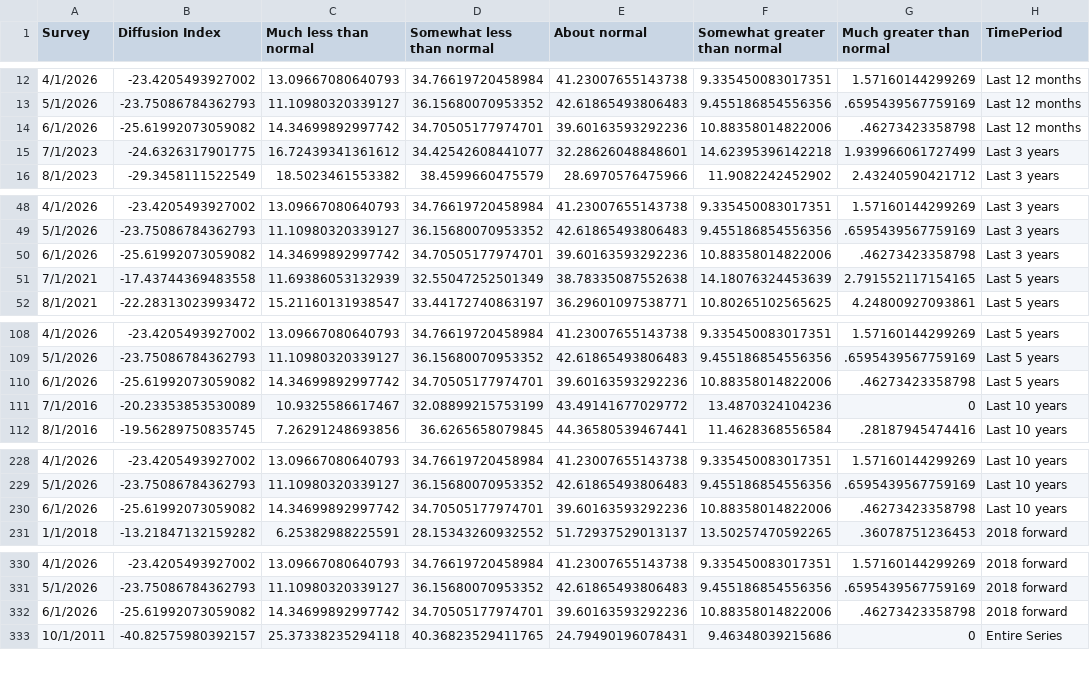
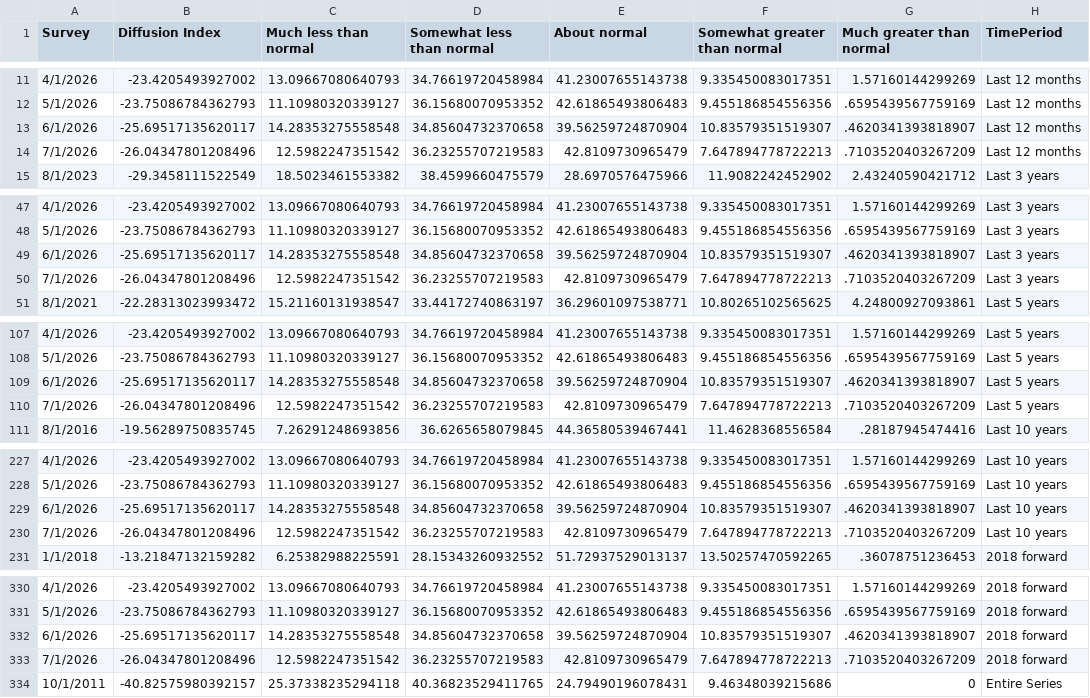
Before and after one commit to tcm07/ATL-ESRC, a CSV file: B Current Profit Margin.csv, drawn as a sheet; only a part is shown, gaps mark what is left out; the diff covers the shown part only.

```diff
--- a/B Current Profit Margin.csv
+++ b/B Current Profit Margin.csv
@@ -13,4 +12,4 @@
 5/1/2026,-23.75086784362793,11.10980320339127,36.15680070953352,42.61865493806483,9.455186854556356,.6595439567759169,Last 12 months
-6/1/2026,-25.61992073059082,14.34699892997742,34.70505177974701,39.60163593292236,10.88358014822006,.46273423358798,Last 12 months
-7/1/2023,-24.6326317901775,16.72439341361612,34.42542608441077,32.28626048848601,14.62395396142218,1.939966061727499,Last 3 years
+6/1/2026,-25.69517135620117,14.28353275558548,34.85604732370658,39.56259724870904,10.83579351519307,.4620341393818907,Last 12 months
+7/1/2026,-26.04347801208496,12.5982247351542,36.23255707219583,42.8109730965479,7.647894778722213,.7103520403267209,Last 12 months
 8/1/2023,-29.3458111522549,18.5023461553382,38.4599660475579,28.6970576475966,11.9082242452902,2.43240590421712,Last 3 years
@@ -49,4 +48,4 @@
 5/1/2026,-23.75086784362793,11.10980320339127,36.15680070953352,42.61865493806483,9.455186854556356,.6595439567759169,Last 3 years
-6/1/2026,-25.61992073059082,14.34699892997742,34.70505177974701,39.60163593292236,10.88358014822006,.46273423358798,Last 3 years
-7/1/2021,-17.43744369483558,11.69386053132939,32.55047252501349,38.78335087552638,14.18076324453639,2.791552117154165,Last 5 years
+6/1/2026,-25.69517135620117,14.28353275558548,34.85604732370658,39.56259724870904,10.83579351519307,.4620341393818907,Last 3 years
+7/1/2026,-26.04347801208496,12.5982247351542,36.23255707219583,42.8109730965479,7.647894778722213,.7103520403267209,Last 3 years
 8/1/2021,-22.28313023993472,15.21160131938547,33.44172740863197,36.29601097538771,10.80265102565625,4.24800927093861,Last 5 years
@@ -109,4 +108,4 @@
 5/1/2026,-23.75086784362793,11.10980320339127,36.15680070953352,42.61865493806483,9.455186854556356,.6595439567759169,Last 5 years
-6/1/2026,-25.61992073059082,14.34699892997742,34.70505177974701,39.60163593292236,10.88358014822006,.46273423358798,Last 5 years
-7/1/2016,-20.23353853530089,10.9325586617467,32.08899215753199,43.49141677029772,13.4870324104236,0,Last 10 years
+6/1/2026,-25.69517135620117,14.28353275558548,34.85604732370658,39.56259724870904,10.83579351519307,.4620341393818907,Last 5 years
+7/1/2026,-26.04347801208496,12.5982247351542,36.23255707219583,42.8109730965479,7.647894778722213,.7103520403267209,Last 5 years
 8/1/2016,-19.56289750835745,7.26291248693856,36.6265658079845,44.36580539467441,11.4628368556584,.28187945474416,Last 10 years
@@ -229,3 +228,4 @@
 5/1/2026,-23.75086784362793,11.10980320339127,36.15680070953352,42.61865493806483,9.455186854556356,.6595439567759169,Last 10 years
-6/1/2026,-25.61992073059082,14.34699892997742,34.70505177974701,39.60163593292236,10.88358014822006,.46273423358798,Last 10 years
+6/1/2026,-25.69517135620117,14.28353275558548,34.85604732370658,39.56259724870904,10.83579351519307,.4620341393818907,Last 10 years
+7/1/2026,-26.04347801208496,12.5982247351542,36.23255707219583,42.8109730965479,7.647894778722213,.7103520403267209,Last 10 years
 1/1/2018,-13.21847132159282,6.25382988225591,28.15343260932552,51.72937529013137,13.50257470592265,.36078751236453,2018 forward
@@ -331,3 +331,4 @@
 5/1/2026,-23.75086784362793,11.10980320339127,36.15680070953352,42.61865493806483,9.455186854556356,.6595439567759169,2018 forward
-6/1/2026,-25.61992073059082,14.34699892997742,34.70505177974701,39.60163593292236,10.88358014822006,.46273423358798,2018 forward
+6/1/2026,-25.69517135620117,14.28353275558548,34.85604732370658,39.56259724870904,10.83579351519307,.4620341393818907,2018 forward
+7/1/2026,-26.04347801208496,12.5982247351542,36.23255707219583,42.8109730965479,7.647894778722213,.7103520403267209,2018 forward
 10/1/2011,-40.82575980392157,25.37338235294118,40.36823529411765,24.79490196078431,9.46348039215686,0,Entire Series
```
Also changed, not shown: 2 added rows and 2 removed rows elsewhere in this file, A Current Profit Margin.csv, A Current Sales Levels.csv, 5 other files.
